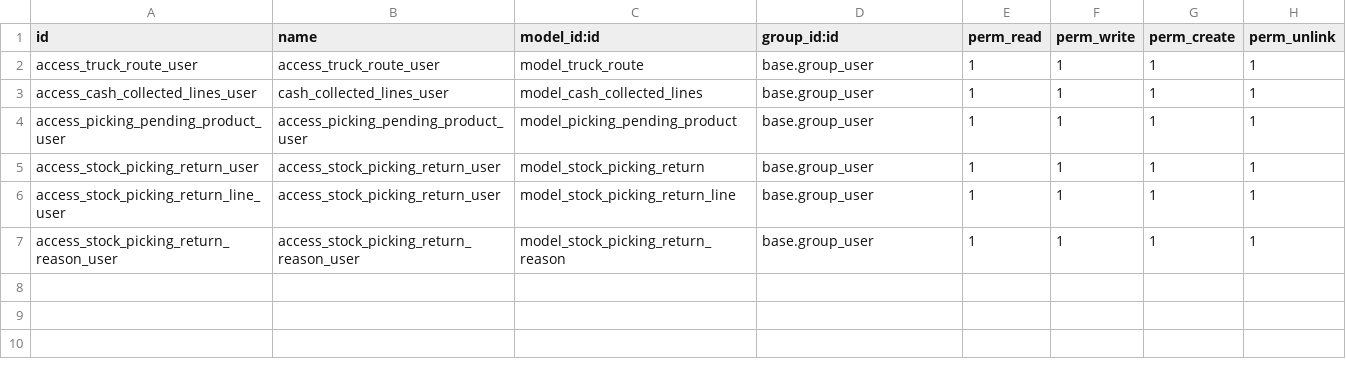
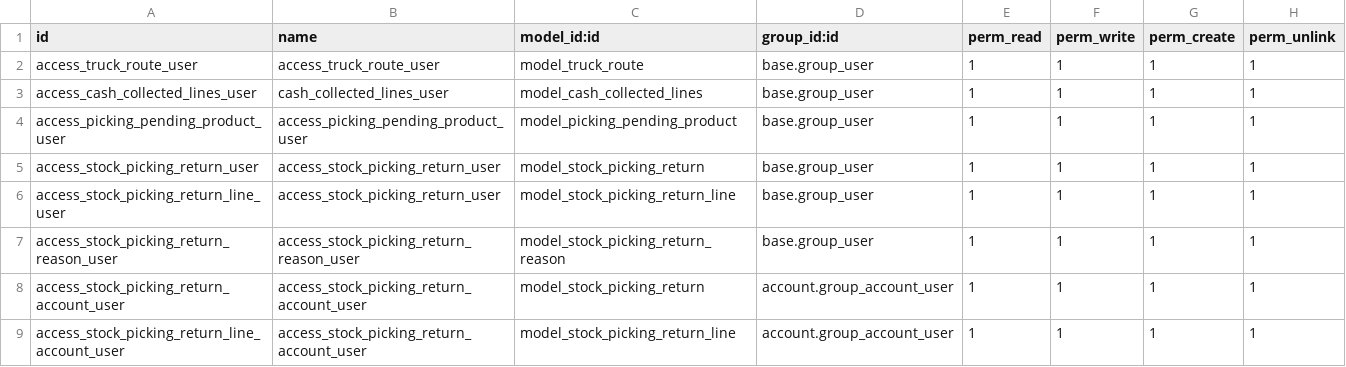
Before and after one commit to PricePaper/odoo-custom-v15, a CSV file: batch_delivery/security/ir.model.access.csv, drawn as a sheet; the diff names each change by its address in the sheet, - before the commit and + after, or states it on an @@ line.

Commit message:
[BUG FIX] security updated for stock picking reason with account users.

```diff
--- a/batch_delivery/security/ir.model.access.csv
+++ b/batch_delivery/security/ir.model.access.csv
+row 8: access_stock_picking_return_account_user | access_stock_picking_return_account_user | model_stock_picking_return | account.group_account_user | 1 | 1 | 1 | 1
+row 9: access_stock_picking_return_line_account_user | access_stock_picking_return_account_user | model_stock_picking_return_line | account.group_account_user | 1 | 1 | 1 | 1
```
